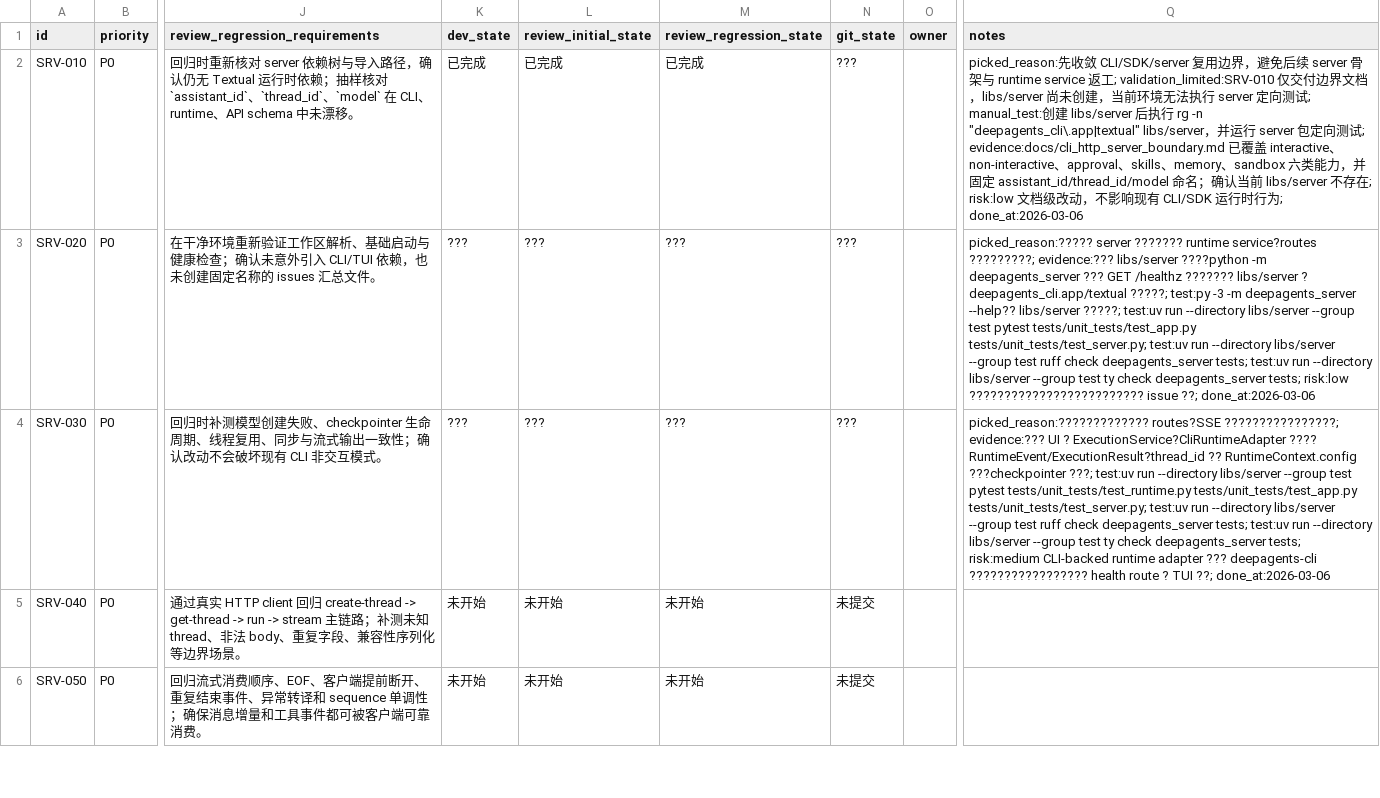
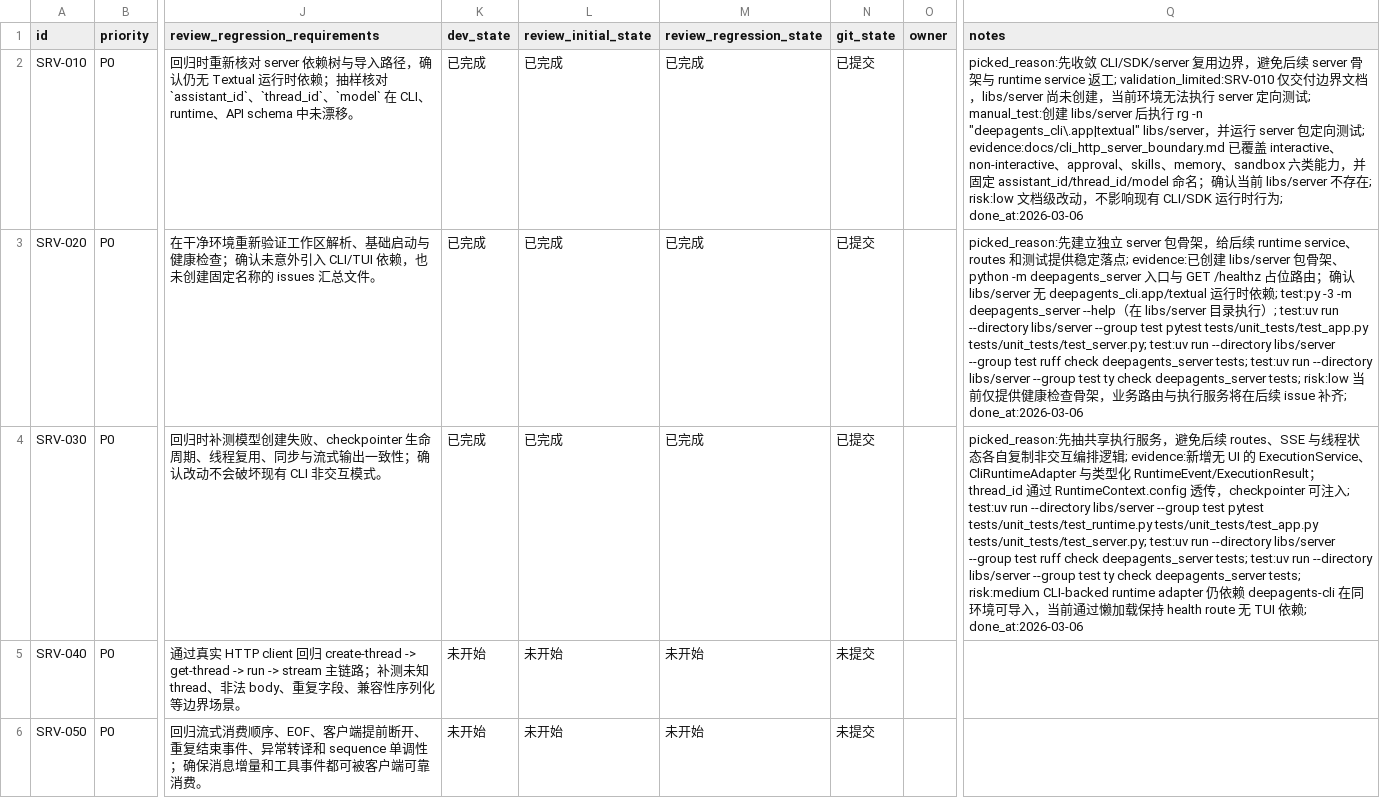
Before and after one commit to pjlzhy/deepagents, a CSV file: issues/2026-03-06_22-25-14-cli-http-server-exposure.csv, drawn as a sheet; only a part is shown, gaps mark what is left out; the diff names each change by its address in the sheet, - before the commit and + after, or states it on an @@ line.

Commit message:
[fix] csv乱码问题

```diff
--- a/issues/2026-03-06_22-25-14-cli-http-server-exposure.csv
+++ b/issues/2026-03-06_22-25-14-cli-http-server-exposure.csv
-N2:N4 (git_state): ???
+N2:N4 (git_state): 已提交
-K3:K4 (dev_state): ???
+K3:K4 (dev_state): 已完成
-L3:L4 (review_initial_state): ???
+L3:L4 (review_initial_state): 已完成
-M3:M4 (review_regression_state): ???
+M3:M4 (review_regression_state): 已完成
-Q3 (notes): picked_reason:????? server ??????? runtime service?routes ?????????; evidence:??? libs/server ????python -m deepagents_server ??? GET /healthz ??????? libs/server ? deepagents_cli.app/textual ?????; test:py -3 -m deepagents_server --help?? libs/server ?????; test:uv run --directory libs/server --group test pytest tests/unit_tests/test_app.py tests/unit_tests/test_server.py; test:uv run --directory libs/server --group test ruff check deepagents_server tests; test:uv run --directory libs/server --group test ty check deepagents_server tests; risk:low ????????????????????????? issue ??; done_at:2026-03-06
+Q3 (notes): picked_reason:先建立独立 server 包骨架，给后续 runtime service、routes 和测试提供稳定落点; evidence:已创建 libs/server 包骨架、python -m deepagents_server 入口与 GET /healthz 占位路由；确认 libs/server 无 deepagents_cli.app/textual 运行时依赖; test:py -3 -m deepagents_server --help（在 libs/server 目录执行）; test:uv run --directory libs/server --group test pytest tests/unit_tests/test_app.py tests/unit_tests/test_server.py; test:uv run --directory libs/server --group test ruff check deepagents_server tests; test:uv run --directory libs/server --group test ty check deepagents_server tests; risk:low 当前仅提供健康检查骨架，业务路由与执行服务将在后续 issue 补齐; done_at:2026-03-06
-Q4 (notes): picked_reason:????????????? routes?SSE ????????????????; evidence:??? UI ? ExecutionService?CliRuntimeAdapter ???? RuntimeEvent/ExecutionResult?thread_id ?? RuntimeContext.config ???checkpointer ???; test:uv run --directory libs/server --group test pytest tests/unit_tests/test_runtime.py tests/unit_tests/test_app.py tests/unit_tests/test_server.py; test:uv run --directory libs/server --group test ruff check deepagents_server tests; test:uv run --directory libs/server --group test ty check deepagents_server tests; risk:medium CLI-backed runtime adapter ??? deepagents-cli ????????????????? health route ? TUI ??; done_at:2026-03-06
+Q4 (notes): picked_reason:先抽共享执行服务，避免后续 routes、SSE 与线程状态各自复制非交互编排逻辑; evidence:新增无 UI 的 ExecutionService、CliRuntimeAdapter 与类型化 RuntimeEvent/ExecutionResult；thread_id 通过 RuntimeContext.config 透传，checkpointer 可注入; test:uv run --directory libs/server --group test pytest tests/unit_tests/test_runtime.py tests/unit_tests/test_app.py tests/unit_tests/test_server.py; test:uv run --directory libs/server --group test ruff check deepagents_server tests; test:uv run --directory libs/server --group test ty check deepagents_server tests; risk:medium CLI-backed runtime adapter 仍依赖 deepagents-cli 在同环境可导入，当前通过懒加载保持 health route 无 TUI 依赖; done_at:2026-03-06
```
